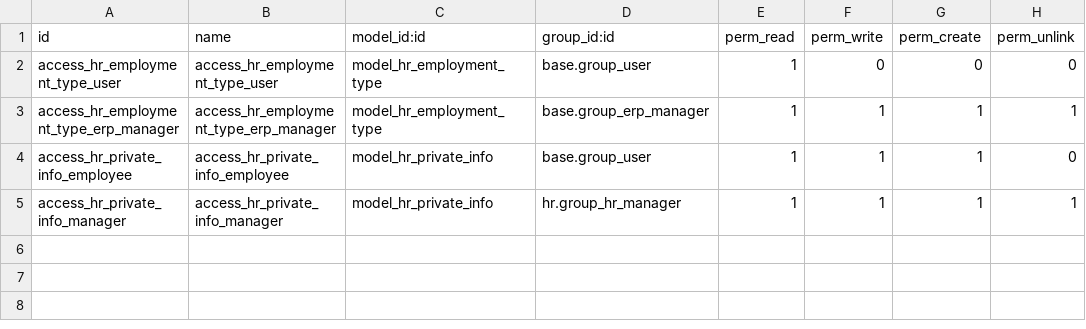
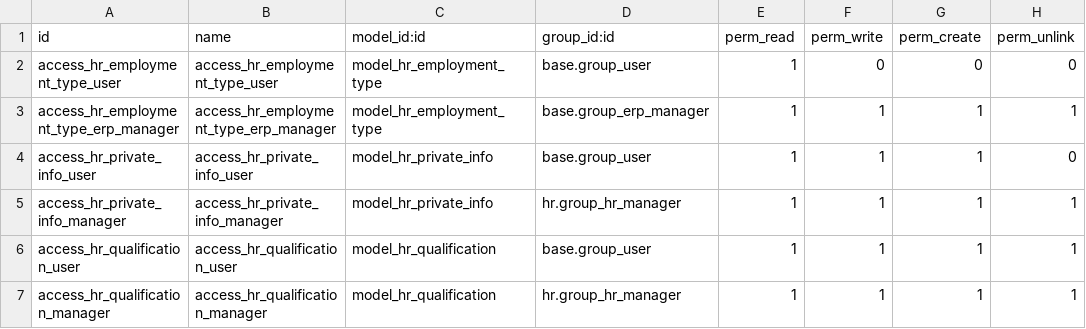
Before and after one commit to qrtl/nrq-custom, a CSV file: l10n_jp_hr_employee/security/ir.model.access.csv, drawn as a sheet.

Commit message:
add qualification model, add education fields

```diff
--- a/l10n_jp_hr_employee/security/ir.model.access.csv
+++ b/l10n_jp_hr_employee/security/ir.model.access.csv
@@ -3,3 +3,5 @@ access_hr_employment_type_user,access_hr_employment_type_user,model_hr_employmen
 access_hr_employment_type_erp_manager,access_hr_employment_type_erp_manager,model_hr_employment_type,base.group_erp_manager,1,1,1,1
-access_hr_private_info_employee,access_hr_private_info_employee,model_hr_private_info,base.group_user,1,1,1,0
+access_hr_private_info_user,access_hr_private_info_user,model_hr_private_info,base.group_user,1,1,1,0
 access_hr_private_info_manager,access_hr_private_info_manager,model_hr_private_info,hr.group_hr_manager,1,1,1,1
+access_hr_qualification_user,access_hr_qualification_user,model_hr_qualification,base.group_user,1,1,1,1
+access_hr_qualification_manager,access_hr_qualification_manager,model_hr_qualification,hr.group_hr_manager,1,1,1,1
```
Also changed, not shown: 7 other files.
